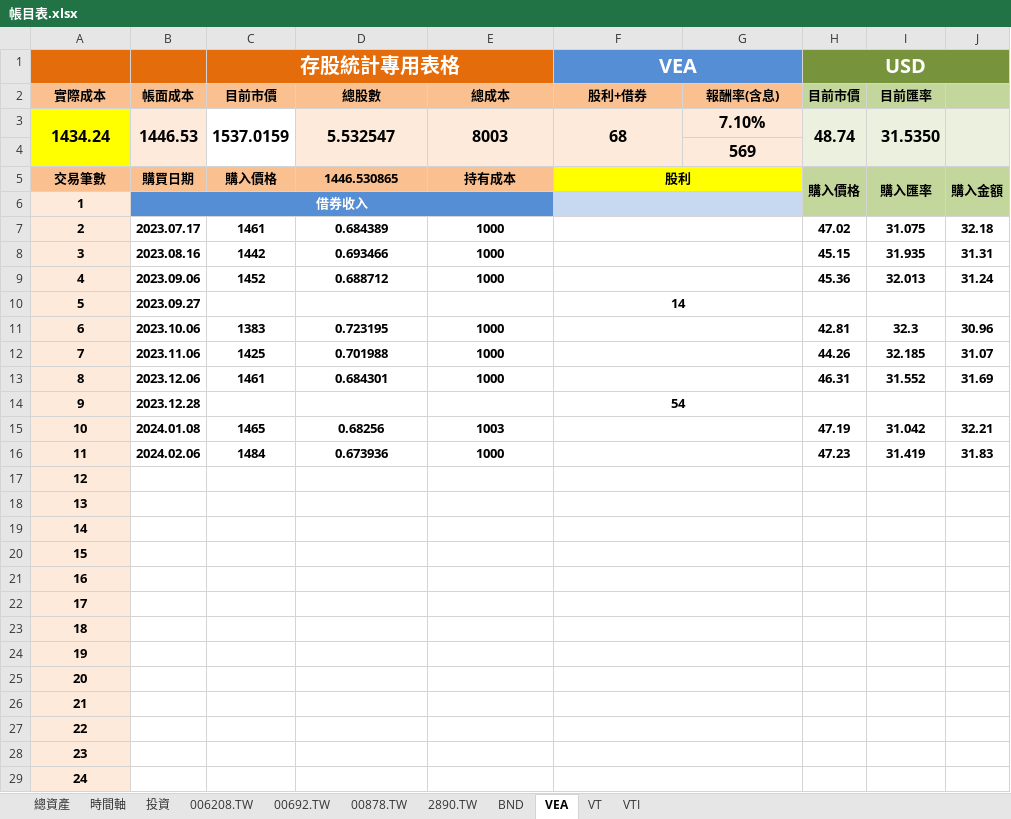
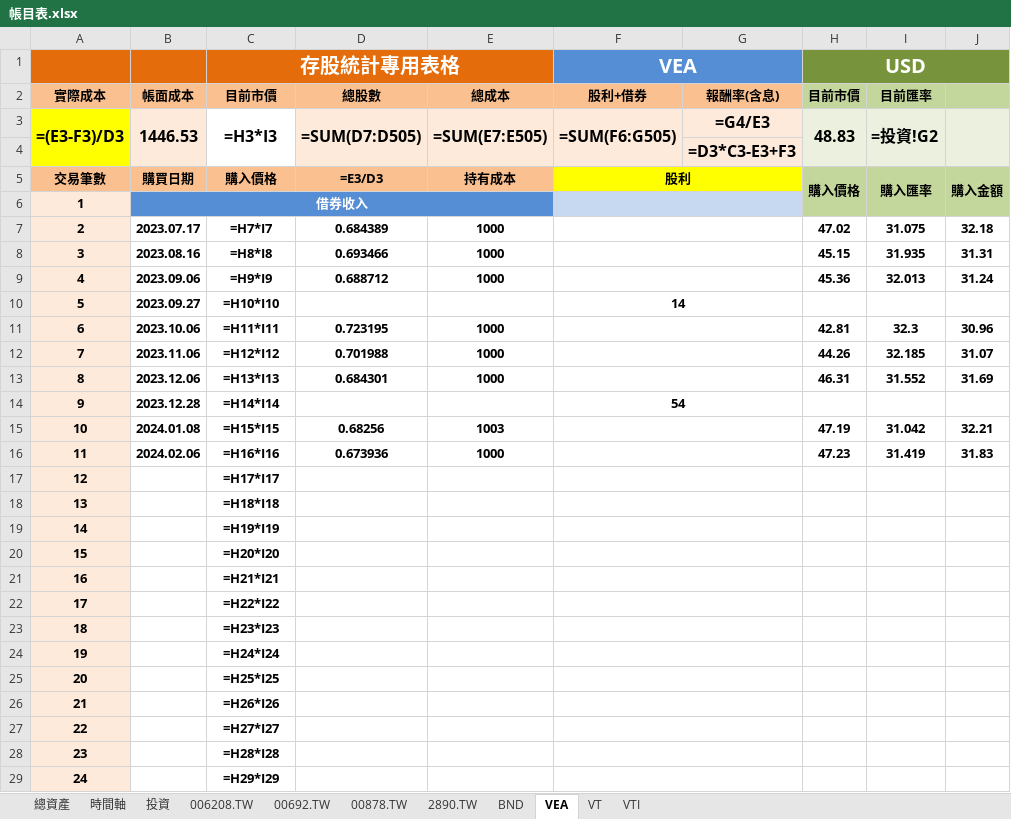
Before and after one commit to liuutin9/Finance, an Excel workbook: 帳目表.xlsx, sheet VEA, drawn as a sheet; only a part is shown; values as stored, in another font and other column widths than the file's, no borders; formulas without a stored value are shown as written; conditional formats not drawn; removed rows and columns are numbered as before the commit, all else as after; the diff covers the shown part only; the diff names each change by its address in the sheet, - before the commit and + after, or states it on an @@ line.

```diff
--- a/帳目表.xlsx (sheet VEA)
+++ b/帳目表.xlsx (sheet VEA)
-row 3: 1434.24 | 1446.53 | 1537.0159 | 5.532547 | 8003 | 68 | 7.10% | 48.74 | 31.5350
+row 3: =(E3-F3)/D3 | 1446.53 | =H3*I3 | =SUM(D7:D505) | =SUM(E7:E505) | =SUM(F6:G505) | =G4/E3 | 48.83 | =投資!G2
-G4: 569
+G4: =D3*C3-E3+F3
-D5: 1446.530865
+D5: =E3/D3
-C7 (存股統計專用表格): 1461
+C7 (存股統計專用表格): =H7*I7
-C8 (存股統計專用表格): 1442
+C8 (存股統計專用表格): =H8*I8
-C9 (存股統計專用表格): 1452
+C9 (存股統計專用表格): =H9*I9
-C10 (存股統計專用表格): (empty)
+C10 (存股統計專用表格): =H10*I10
-C11 (存股統計專用表格): 1383
+C11 (存股統計專用表格): =H11*I11
-C12 (存股統計專用表格): 1425
+C12 (存股統計專用表格): =H12*I12
-C13 (存股統計專用表格): 1461
+C13 (存股統計專用表格): =H13*I13
-C14 (存股統計專用表格): (empty)
+C14 (存股統計專用表格): =H14*I14
-C15 (存股統計專用表格): 1465
+C15 (存股統計專用表格): =H15*I15
-C16 (存股統計專用表格): 1484
+C16 (存股統計專用表格): =H16*I16
-C17 (存股統計專用表格): (empty)
+C17 (存股統計專用表格): =H17*I17
-C18 (存股統計專用表格): (empty)
+C18 (存股統計專用表格): =H18*I18
-C19 (存股統計專用表格): (empty)
+C19 (存股統計專用表格): =H19*I19
-C20 (存股統計專用表格): (empty)
+C20 (存股統計專用表格): =H20*I20
-C21 (存股統計專用表格): (empty)
+C21 (存股統計專用表格): =H21*I21
-C22 (存股統計專用表格): (empty)
+C22 (存股統計專用表格): =H22*I22
-C23 (存股統計專用表格): (empty)
+C23 (存股統計專用表格): =H23*I23
-C24 (存股統計專用表格): (empty)
+C24 (存股統計專用表格): =H24*I24
-C25 (存股統計專用表格): (empty)
+C25 (存股統計專用表格): =H25*I25
-C26 (存股統計專用表格): (empty)
+C26 (存股統計專用表格): =H26*I26
-C27 (存股統計專用表格): (empty)
+C27 (存股統計專用表格): =H27*I27
-C28 (存股統計專用表格): (empty)
+C28 (存股統計專用表格): =H28*I28
-C29 (存股統計專用表格): (empty)
+C29 (存股統計專用表格): =H29*I29
```
Also changed, not shown: 476 edited cells elsewhere in this sheet, sheet VTI, sheet VT, sheet BND, sheet 投資, sheet 總資產, sheet 00878.TW, 4 more sheets, 1 other file.
